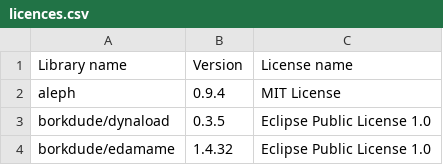
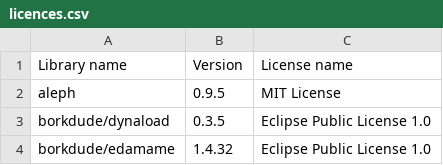
Before and after one commit to piotr-yuxuan/ephemeral-server, a CSV file: doc/licences.csv, drawn as a sheet; only a part is shown.

Commit message:
List dependency licences

```diff
--- a/doc/licences.csv
+++ b/doc/licences.csv
@@ -1,3 +1,3 @@
 Library name,Version,License name
-"aleph","0.9.4","MIT License"
+"aleph","0.9.5","MIT License"
 "borkdude/dynaload","0.3.5","Eclipse Public License 1.0"
```
